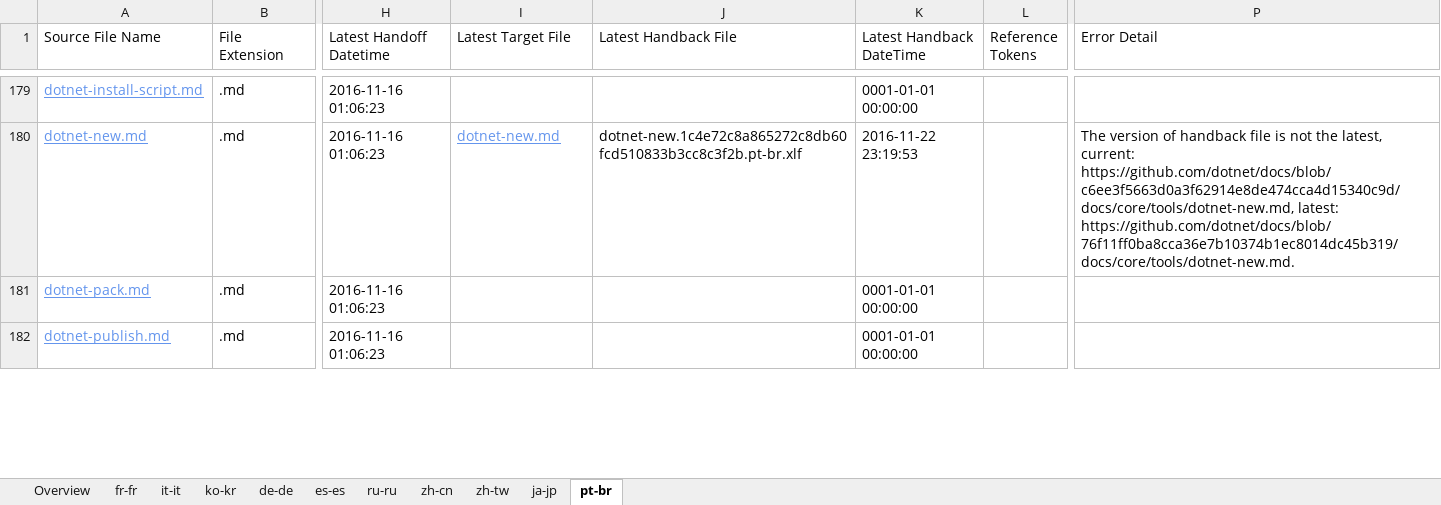
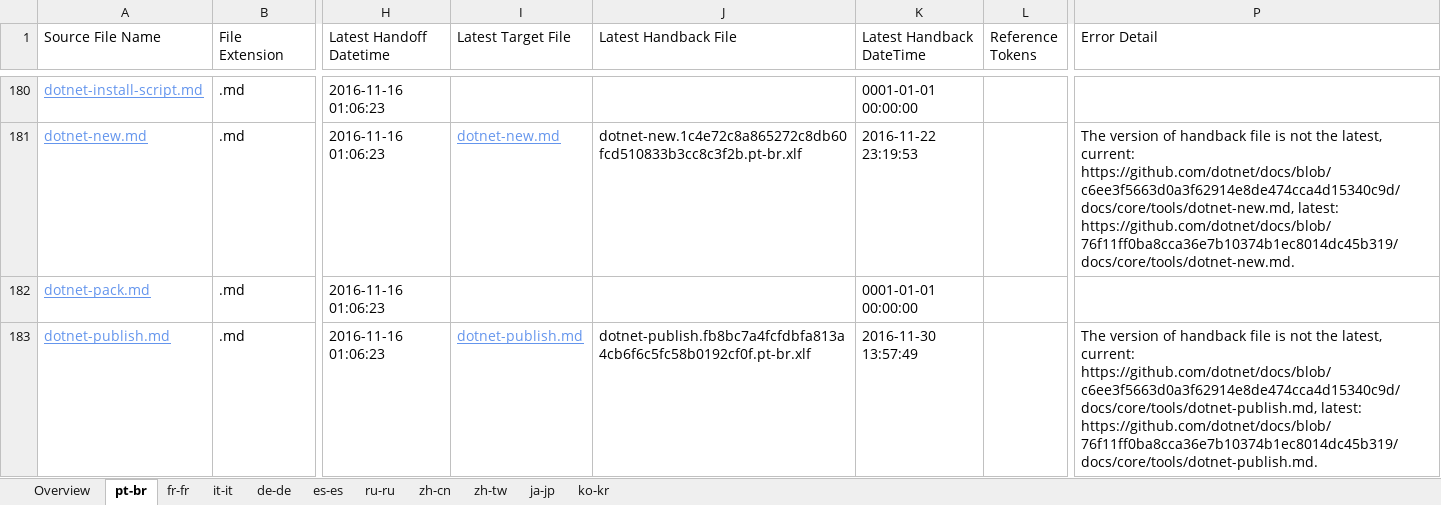
Before and after one commit to openpublishoperation/docs.handback, an Excel workbook: ol-handback/dotnet/docs/master/localization-status.xlsx, sheet pt-br, drawn as a sheet; only a part is shown, gaps mark what is left out; values as stored, in another font and other column widths than the file's, no borders; table styles not drawn; addresses are those after the commit; the diff covers the shown part only; the diff names each change by its address in the sheet, - before the commit and + after, or states it on an @@ line.

Commit message:
Generate Report for Handback

```diff
--- a/ol-handback/dotnet/docs/master/localization-status.xlsx (sheet pt-br)
+++ b/ol-handback/dotnet/docs/master/localization-status.xlsx (sheet pt-br)
@@ sheet tab order changed: Overview | pt-br | fr-fr | it-it | de-de | es-es | ru-ru | zh-cn | zh-tw | ja-jp | ko-kr @@
-I183 (Latest Target File): (empty)
+I183 (Latest Target File): dotnet-publish.md
-J183 (Latest Handback File): (empty)
+J183 (Latest Handback File): dotnet-publish.fb8bc7a4fcfdbfa813a4cb6f6c5fc58b0192cf0f.pt-br.xlf
-K183 (Latest Handback DateTime): 0001-01-01 00:00:00
+K183 (Latest Handback DateTime): 2016-11-30 13:57:49
-P183 (Error Detail): (empty)
+P183 (Error Detail): The version of handback file is not the latest, current: https://github.com/dotnet/docs/blob/c6ee3f5663d0a3f62914e8de474cca4d15340c9d/docs/core/tools/dotnet-publish.md, latest: https://github.com/dotnet/docs/blob/76f11ff0ba8cca36e7b10374b1ec8014dc45b319/docs/core/tools/dotnet-publish.md.
```
Also changed, not shown: 1 added row and 16 edited cells elsewhere in this sheet, sheet Overview, sheet fr-fr, sheet ko-kr, sheet it-it, ol-handback/dotnet/docs/master/handback-status.xlsx.
